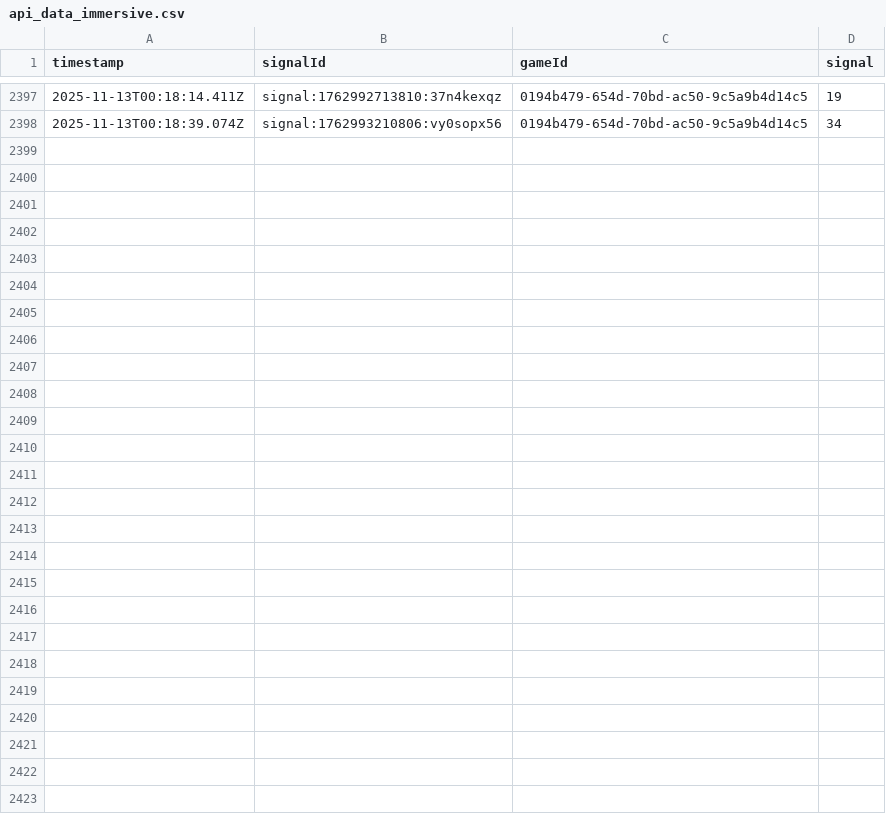
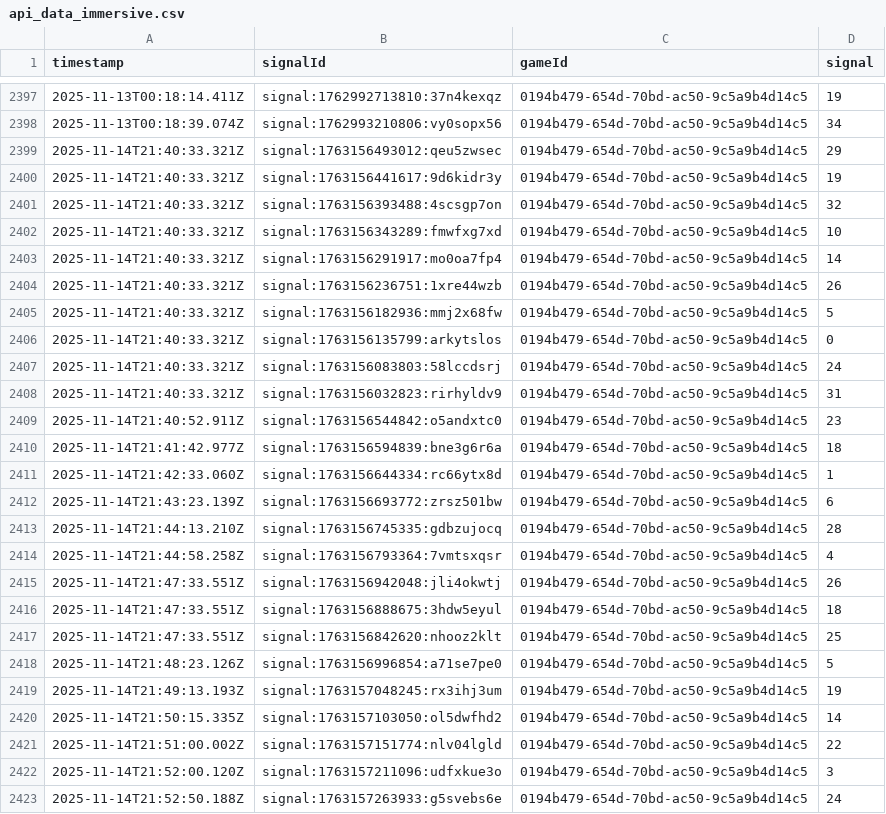
Before and after one commit to programadorFB/roleta3, a CSV file: api_data_immersive.csv, drawn as a sheet; only a part is shown, gaps mark what is left out.

```diff
--- a/api_data_immersive.csv
+++ b/api_data_immersive.csv
@@ -2398 +2398,26 @@ timestamp,signalId,gameId,signal
 2025-11-13T00:18:39.074Z,signal:1762993210806:vy0sopx56,0194b479-654d-70bd-ac50-9c5a9b4d14c5,34
+2025-11-14T21:40:33.321Z,signal:1763156493012:qeu5zwsec,0194b479-654d-70bd-ac50-9c5a9b4d14c5,29
+2025-11-14T21:40:33.321Z,signal:1763156441617:9d6kidr3y,0194b479-654d-70bd-ac50-9c5a9b4d14c5,19
+2025-11-14T21:40:33.321Z,signal:1763156393488:4scsgp7on,0194b479-654d-70bd-ac50-9c5a9b4d14c5,32
+2025-11-14T21:40:33.321Z,signal:1763156343289:fmwfxg7xd,0194b479-654d-70bd-ac50-9c5a9b4d14c5,10
+2025-11-14T21:40:33.321Z,signal:1763156291917:mo0oa7fp4,0194b479-654d-70bd-ac50-9c5a9b4d14c5,14
+2025-11-14T21:40:33.321Z,signal:1763156236751:1xre44wzb,0194b479-654d-70bd-ac50-9c5a9b4d14c5,26
+2025-11-14T21:40:33.321Z,signal:1763156182936:mmj2x68fw,0194b479-654d-70bd-ac50-9c5a9b4d14c5,5
+2025-11-14T21:40:33.321Z,signal:1763156135799:arkytslos,0194b479-654d-70bd-ac50-9c5a9b4d14c5,0
+2025-11-14T21:40:33.321Z,signal:1763156083803:58lccdsrj,0194b479-654d-70bd-ac50-9c5a9b4d14c5,24
+2025-11-14T21:40:33.321Z,signal:1763156032823:rirhyldv9,0194b479-654d-70bd-ac50-9c5a9b4d14c5,31
+2025-11-14T21:40:52.911Z,signal:1763156544842:o5andxtc0,0194b479-654d-70bd-ac50-9c5a9b4d14c5,23
+2025-11-14T21:41:42.977Z,signal:1763156594839:bne3g6r6a,0194b479-654d-70bd-ac50-9c5a9b4d14c5,18
+2025-11-14T21:42:33.060Z,signal:1763156644334:rc66ytx8d,0194b479-654d-70bd-ac50-9c5a9b4d14c5,1
+2025-11-14T21:43:23.139Z,signal:1763156693772:zrsz501bw,0194b479-654d-70bd-ac50-9c5a9b4d14c5,6
+2025-11-14T21:44:13.210Z,signal:1763156745335:gdbzujocq,0194b479-654d-70bd-ac50-9c5a9b4d14c5,28
+2025-11-14T21:44:58.258Z,signal:1763156793364:7vmtsxqsr,0194b479-654d-70bd-ac50-9c5a9b4d14c5,4
+2025-11-14T21:47:33.551Z,signal:1763156942048:jli4okwtj,0194b479-654d-70bd-ac50-9c5a9b4d14c5,26
+2025-11-14T21:47:33.551Z,signal:1763156888675:3hdw5eyul,0194b479-654d-70bd-ac50-9c5a9b4d14c5,18
+2025-11-14T21:47:33.551Z,signal:1763156842620:nhooz2klt,0194b479-654d-70bd-ac50-9c5a9b4d14c5,25
+2025-11-14T21:48:23.126Z,signal:1763156996854:a71se7pe0,0194b479-654d-70bd-ac50-9c5a9b4d14c5,5
+2025-11-14T21:49:13.193Z,signal:1763157048245:rx3ihj3um,0194b479-654d-70bd-ac50-9c5a9b4d14c5,19
+2025-11-14T21:50:15.335Z,signal:1763157103050:ol5dwfhd2,0194b479-654d-70bd-ac50-9c5a9b4d14c5,14
+2025-11-14T21:51:00.002Z,signal:1763157151774:nlv04lgld,0194b479-654d-70bd-ac50-9c5a9b4d14c5,22
+2025-11-14T21:52:00.120Z,signal:1763157211096:udfxkue3o,0194b479-654d-70bd-ac50-9c5a9b4d14c5,3
+2025-11-14T21:52:50.188Z,signal:1763157263933:g5svebs6e,0194b479-654d-70bd-ac50-9c5a9b4d14c5,24
```
Also changed, not shown: api_data_brasileira.csv, api_data_speed.csv, 4 other files.
